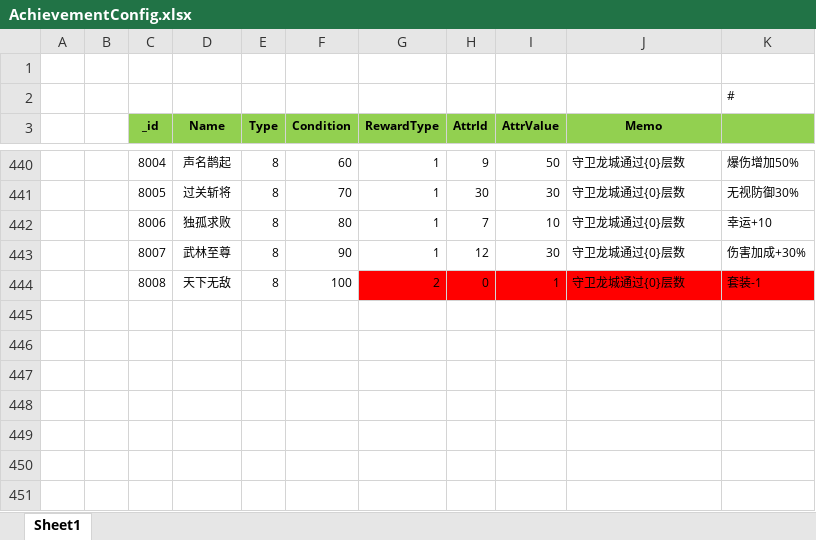
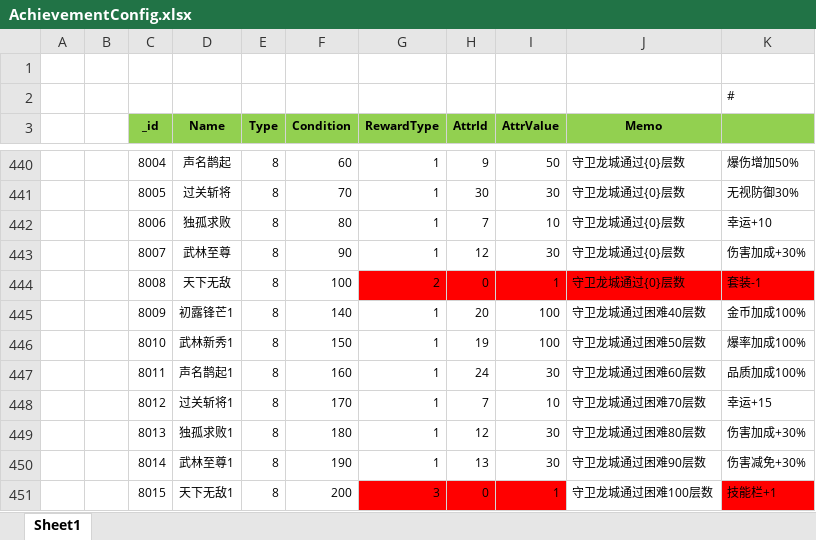
Before and after one commit to wokanjianyang/WrittenLegend, an Excel workbook: Excel/AchievementConfig.xlsx, sheet Sheet1, drawn as a sheet; only a part is shown, gaps mark what is left out; values as stored, in another font and other column widths than the file's, no borders; the diff names each change by its address in the sheet, - before the commit and + after, or states it on an @@ line.

```diff
--- a/Excel/AchievementConfig.xlsx (sheet Sheet1)
+++ b/Excel/AchievementConfig.xlsx (sheet Sheet1)
+row 445:  |  | 8009 | 初露锋芒1 | 8 | 140 | 1 | 20 | 100 | 守卫龙城通过困难40层数 | 金币加成100%
+row 446:  |  | 8010 | 武林新秀1 | 8 | 150 | 1 | 19 | 100 | 守卫龙城通过困难50层数 | 爆率加成100%
+row 447:  |  | 8011 | 声名鹊起1 | 8 | 160 | 1 | 24 | 30 | 守卫龙城通过困难60层数 | 品质加成100%
+row 448:  |  | 8012 | 过关斩将1 | 8 | 170 | 1 | 7 | 10 | 守卫龙城通过困难70层数 | 幸运+15
+row 449:  |  | 8013 | 独孤求败1 | 8 | 180 | 1 | 12 | 30 | 守卫龙城通过困难80层数 | 伤害加成+30%
+row 450:  |  | 8014 | 武林至尊1 | 8 | 190 | 1 | 13 | 30 | 守卫龙城通过困难90层数 | 伤害减免+30%
+row 451:  |  | 8015 | 天下无敌1 | 8 | 200 | 3 | 0 | 1 | 守卫龙城通过困难100层数 | 技能栏+1
```
Also changed, not shown: Excel/MonsterDefendConfig.xlsx, 13 other files.
